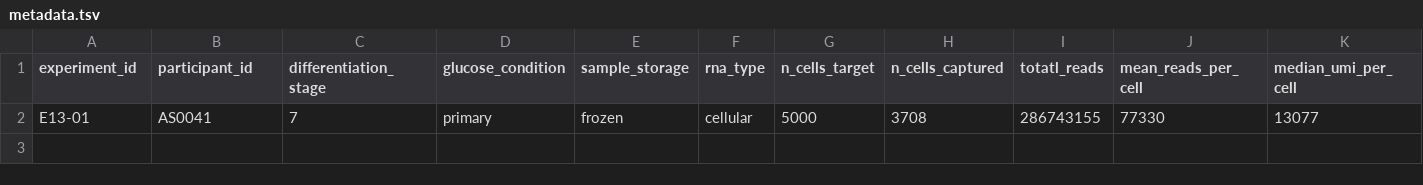
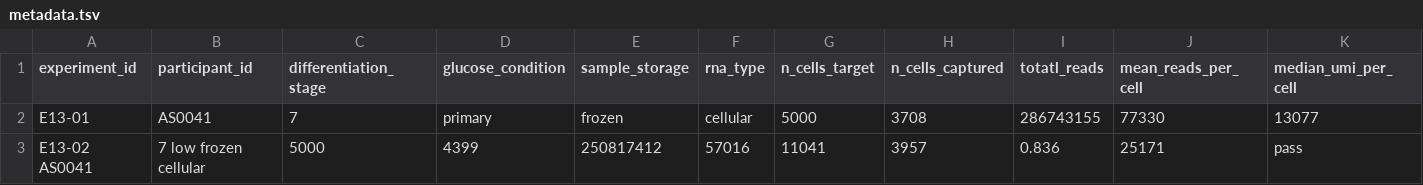
Before and after one commit to ckrilow/jupyter-notebooks, a TSV file: metadata.tsv, drawn as a sheet; only a part is shown; rows hold the shown columns only; the diff names each change by its address in the sheet, - before the commit and + after, or states it on an @@ line.

Commit message:
Update metadata.tsv

```diff
--- a/metadata.tsv
+++ b/metadata.tsv
+row 3: E13-02 AS0041 | 7 low frozen cellular | 5000 | 4399 | 250817412 | 57016 | 11041 | 3957 | 0.836 | 25171 | pass
```
